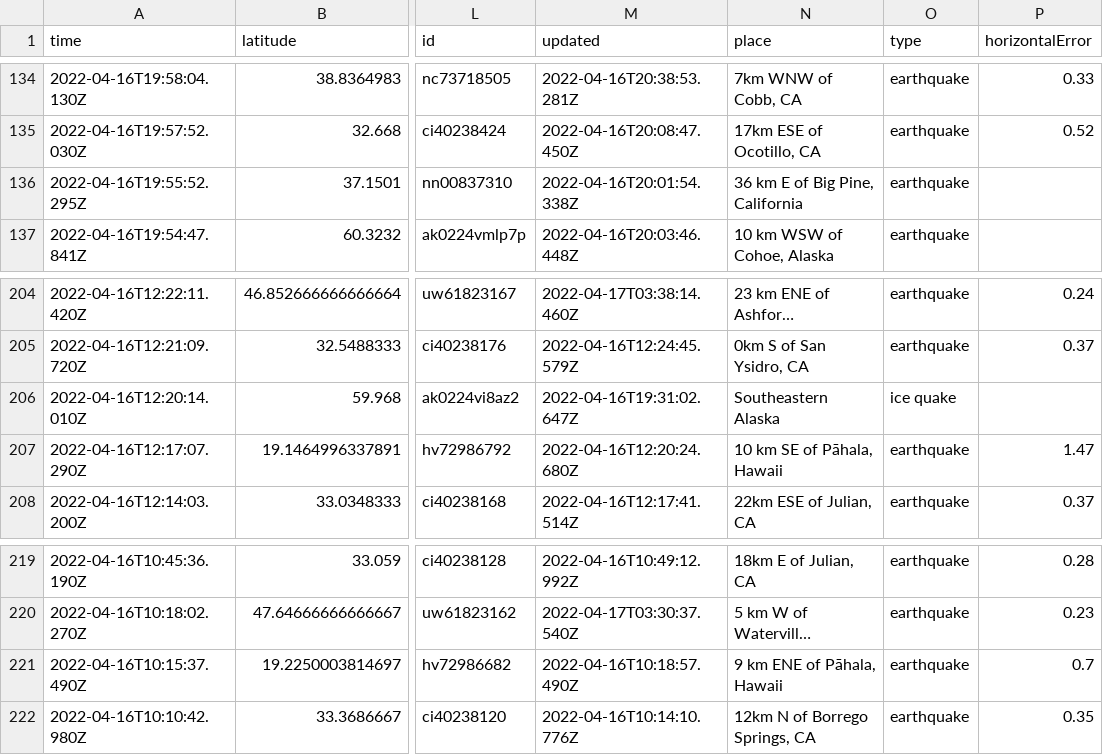
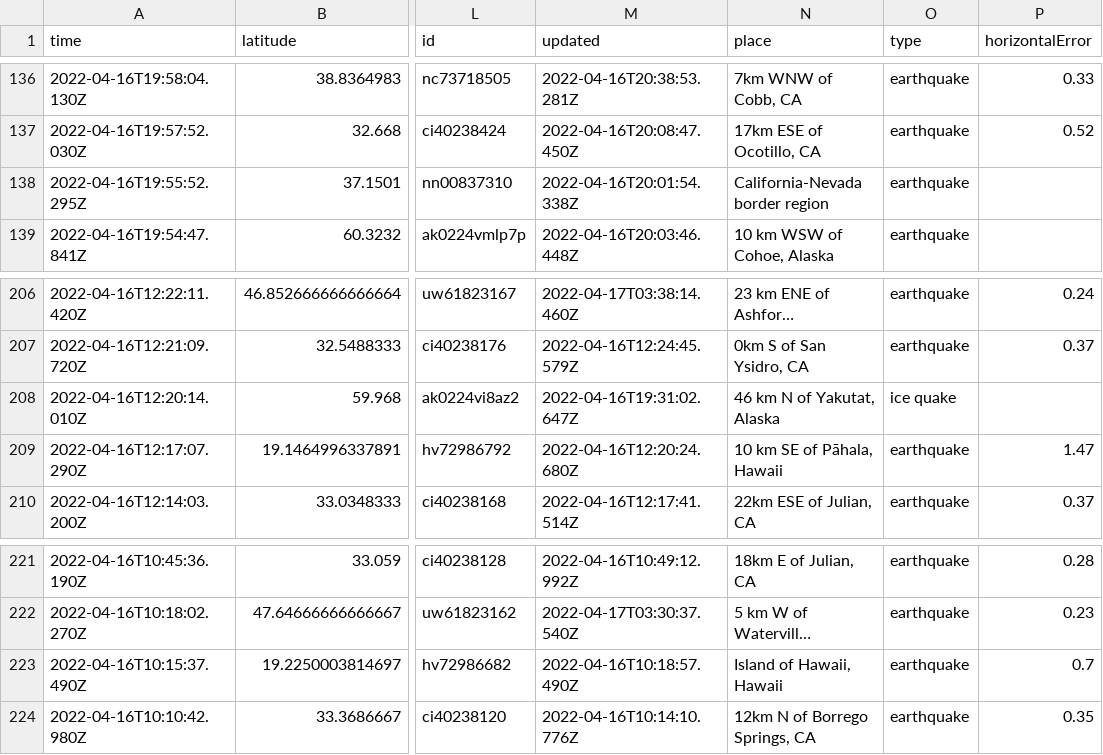
Before and after one commit to invisibae/nicar22-github-actions, a CSV file: usgs_current.csv, drawn as a sheet; only a part is shown, gaps mark what is left out; long unchanged cells end in …; addresses are those after the commit; the diff covers the shown part only; the diff names each change by its address in the sheet, - before the commit and + after, or states it on an @@ line.

```diff
--- a/usgs_current.csv
+++ b/usgs_current.csv
-N138 (place): 36 km E of Big Pine, California
+N138 (place): California-Nevada border region
-N208 (place): Southeastern Alaska
+N208 (place): 46 km N of Yakutat, Alaska
-N223 (place): 9 km ENE of Pāhala, Hawaii
+N223 (place): Island of Hawaii, Hawaii
```
Also changed, not shown: 2 added rows, 1 removed row and 11 edited cells elsewhere in this file, 1 other file.
